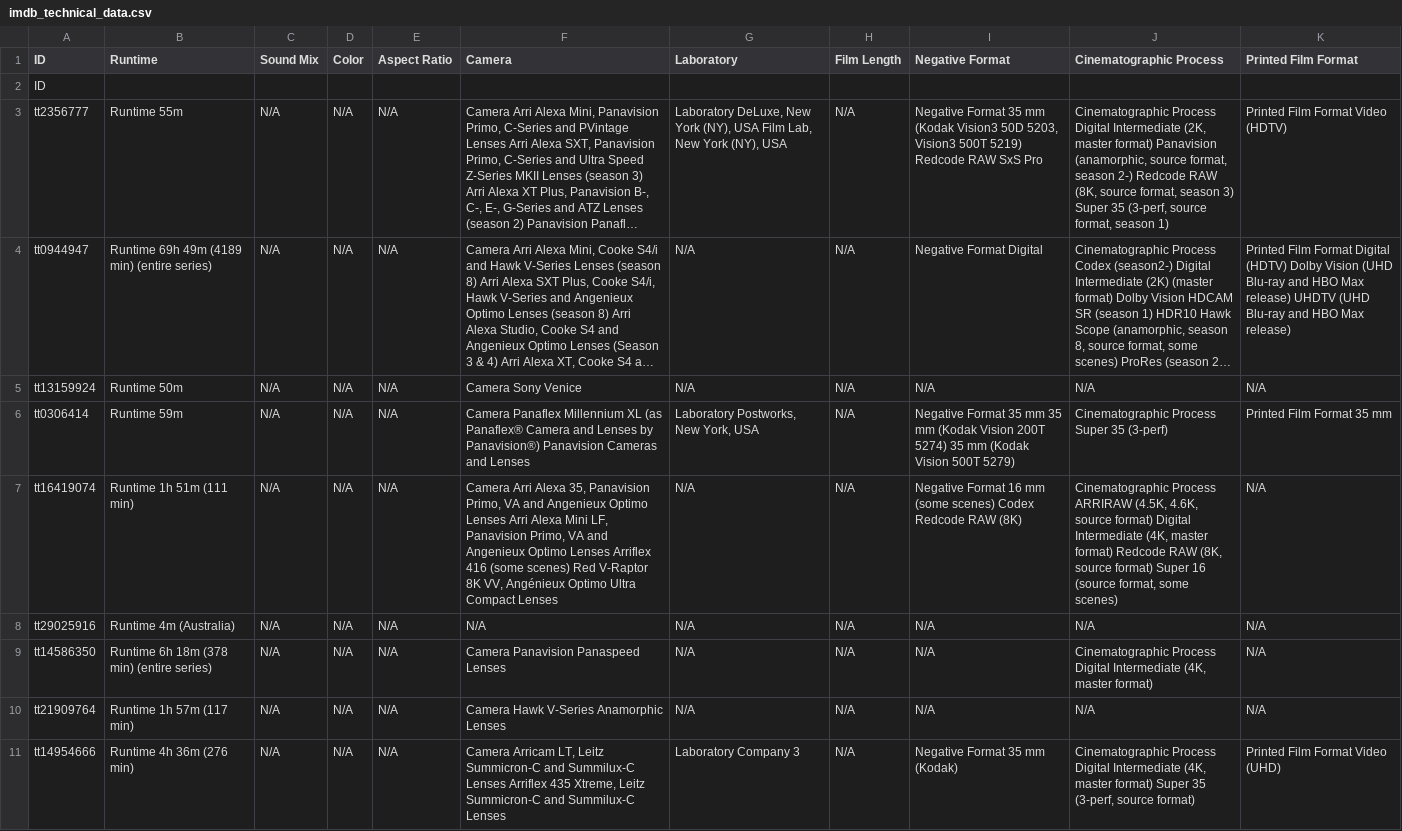
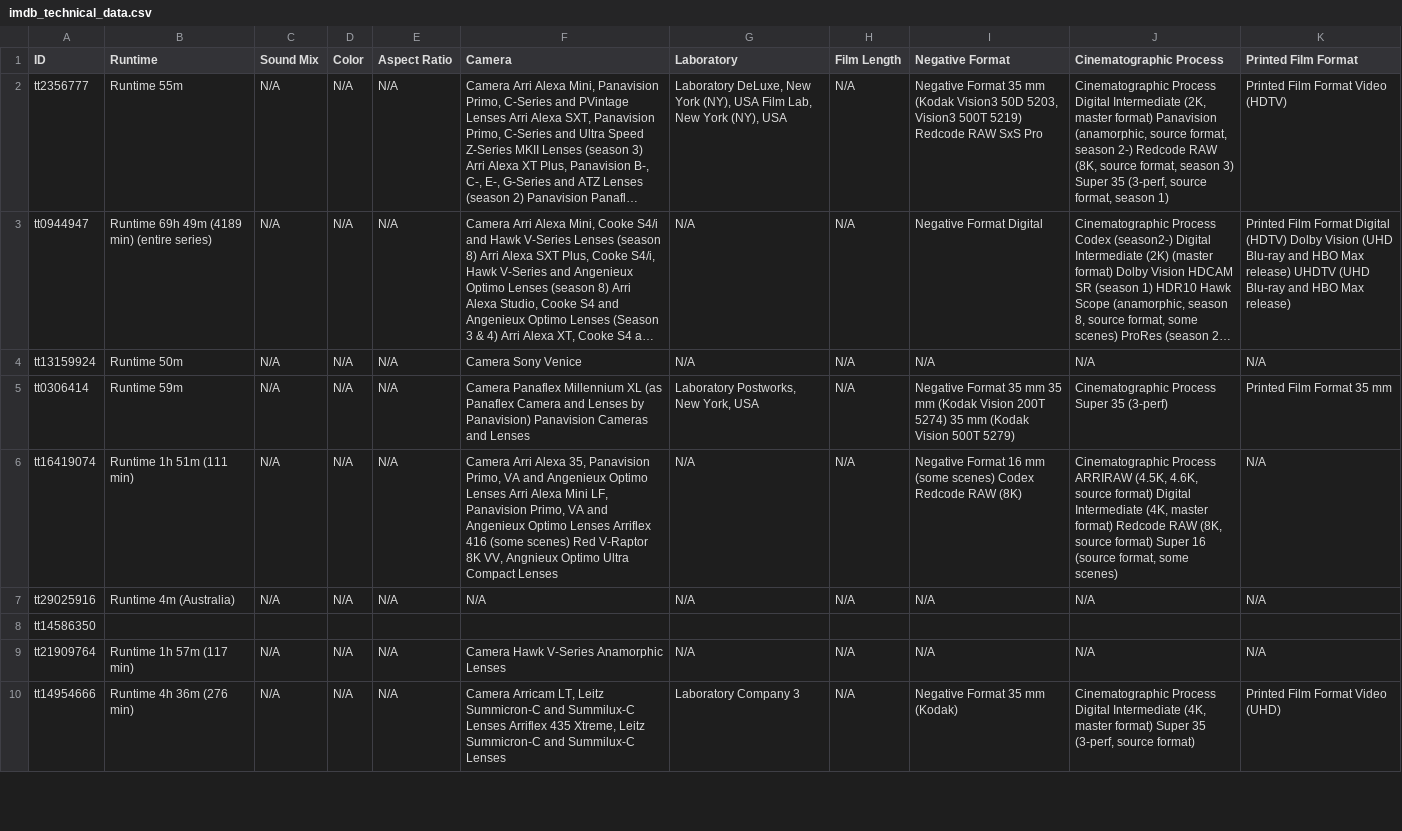
Before and after one commit to vsemikina/parsing_movies, a CSV file: imdb_technical_data.csv, drawn as a sheet; only a part is shown; long unchanged cells end in …; removed rows and columns are numbered as before the commit, all else as after; the diff names each change by its address in the sheet, - before the commit and + after, or states it on an @@ line.

Commit message:
FIxed small issue with the format

```diff
--- a/imdb_technical_data.csv
+++ b/imdb_technical_data.csv
-row 2: ID
-F5 (Camera): …XL (as Panaflex® Camera and Lenses by Panavision®) Panavision Cameras…
+F5 (Camera): …XL (as Panaflex Camera and Lenses by Panavision) Panavision Cameras…
-F6 (Camera): …8K VV, Angénieux Optimo Ultra…
+F6 (Camera): …8K VV, Angnieux Optimo Ultra…
-row 9: tt14586350 | Runtime 6h 18m (378 min) (entire series) | N/A | N/A | N/A | Camera Panavision Panaspeed Lenses | N/A | N/A | N/A | Cinematographic Process Digital Intermediate (4K, master format) | N/A
+row 8: tt14586350
```
Also changed, not shown: 1 other file.
